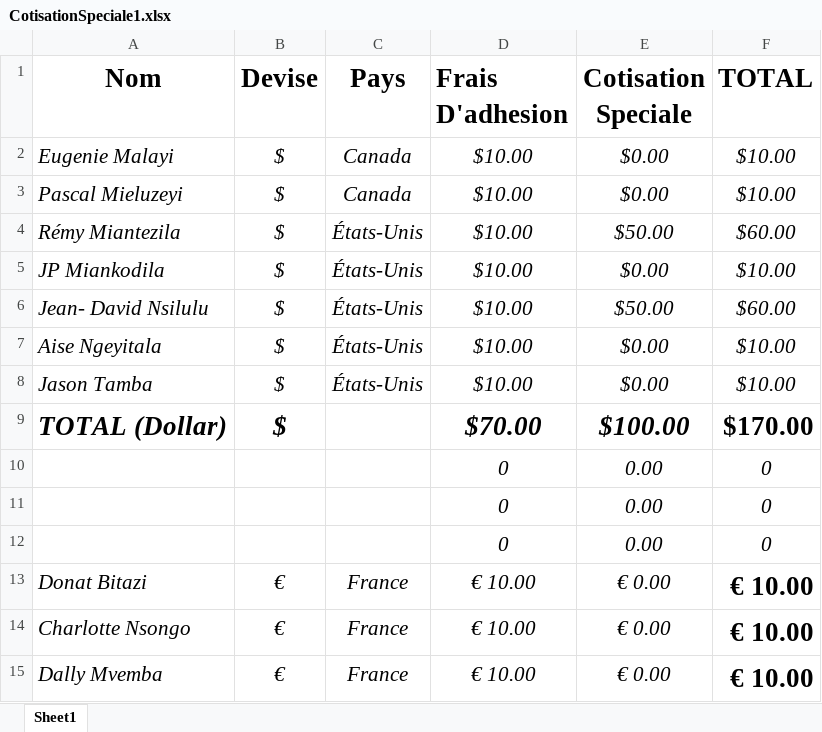
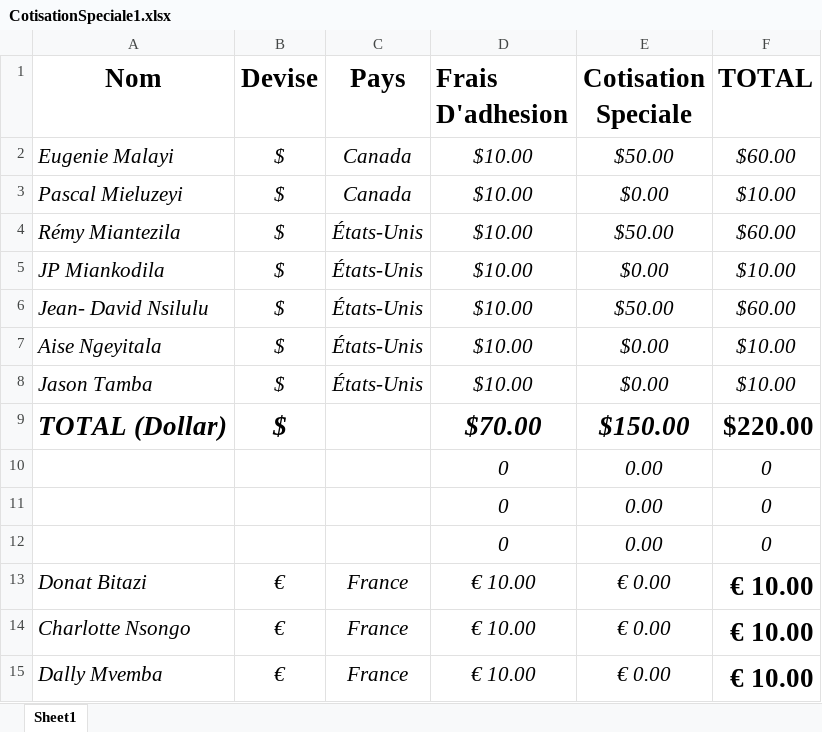
Before and after one commit to ngangu63/bootDrop_app, an Excel workbook: src/assets/Excells/CotisationSpeciale1.xlsx, sheet Sheet1, drawn as a sheet; only a part is shown; values as stored, in another font and other column widths than the file's, no borders; the diff names each change by its address in the sheet, - before the commit and + after, or states it on an @@ line.

```diff
--- a/src/assets/Excells/CotisationSpeciale1.xlsx (sheet Sheet1)
+++ b/src/assets/Excells/CotisationSpeciale1.xlsx (sheet Sheet1)
-E2 (Cotisation Speciale): $0.00
+E2 (Cotisation Speciale): $50.00
-F2 (TOTAL): $10.00
+F2 (TOTAL): $60.00
-E9 (Cotisation Speciale): $100.00
+E9 (Cotisation Speciale): $150.00
-F9 (TOTAL): $170.00
+F9 (TOTAL): $220.00
```
Also changed, not shown: 1 other file.
